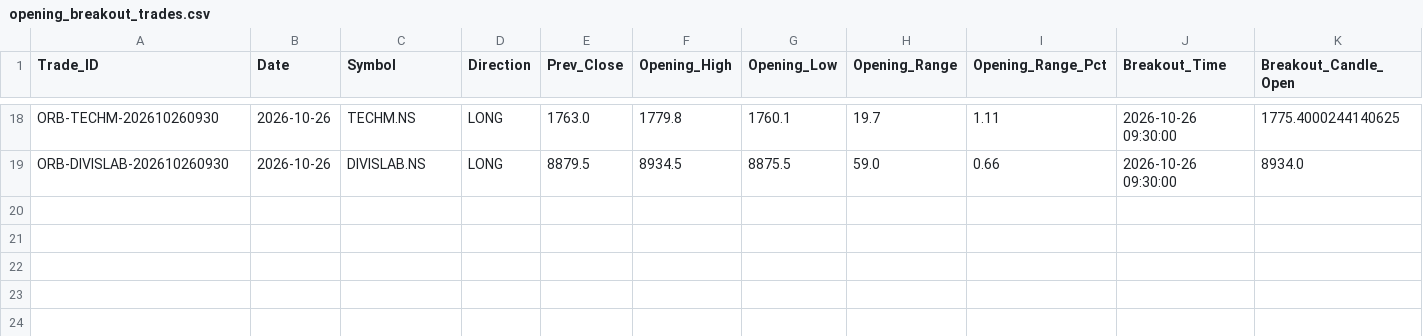
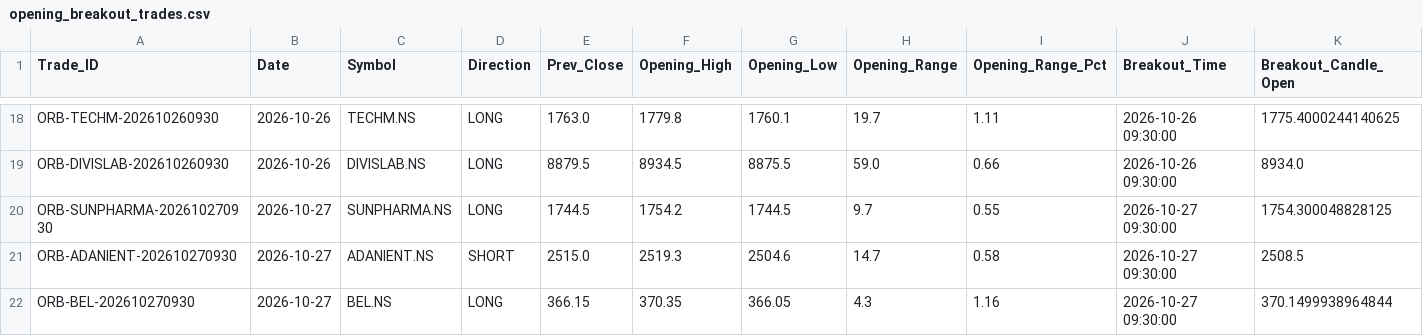
Before and after one commit to aakashj107/trading_system, a CSV file: opening_breakout_trades.csv, drawn as a sheet; only a part is shown, gaps mark what is left out; rows hold the shown columns only; the diff names each change by its address in the sheet, - before the commit and + after, or states it on an @@ line.

```diff
--- a/opening_breakout_trades.csv
+++ b/opening_breakout_trades.csv
+row 20: ORB-SUNPHARMA-202610270930 | 2026-10-27 | SUNPHARMA.NS | LONG | 1744.5 | 1754.2 | 1744.5 | 9.7 | 0.55 | 2026-10-27 09:30:00 | 1754.300048828125
+row 21: ORB-ADANIENT-202610270930 | 2026-10-27 | ADANIENT.NS | SHORT | 2515.0 | 2519.3 | 2504.6 | 14.7 | 0.58 | 2026-10-27 09:30:00 | 2508.5
+row 22: ORB-BEL-202610270930 | 2026-10-27 | BEL.NS | LONG | 366.15 | 370.35 | 366.05 | 4.3 | 1.16 | 2026-10-27 09:30:00 | 370.1499938964844
```
Also changed, not shown: 1 other file.
